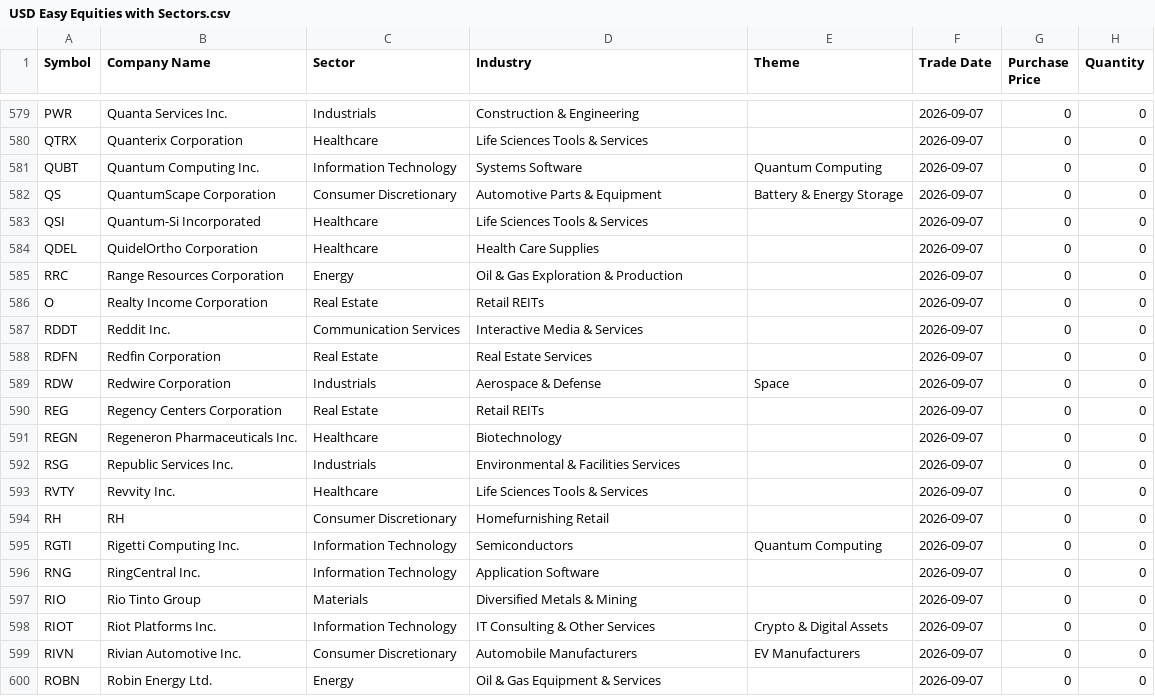
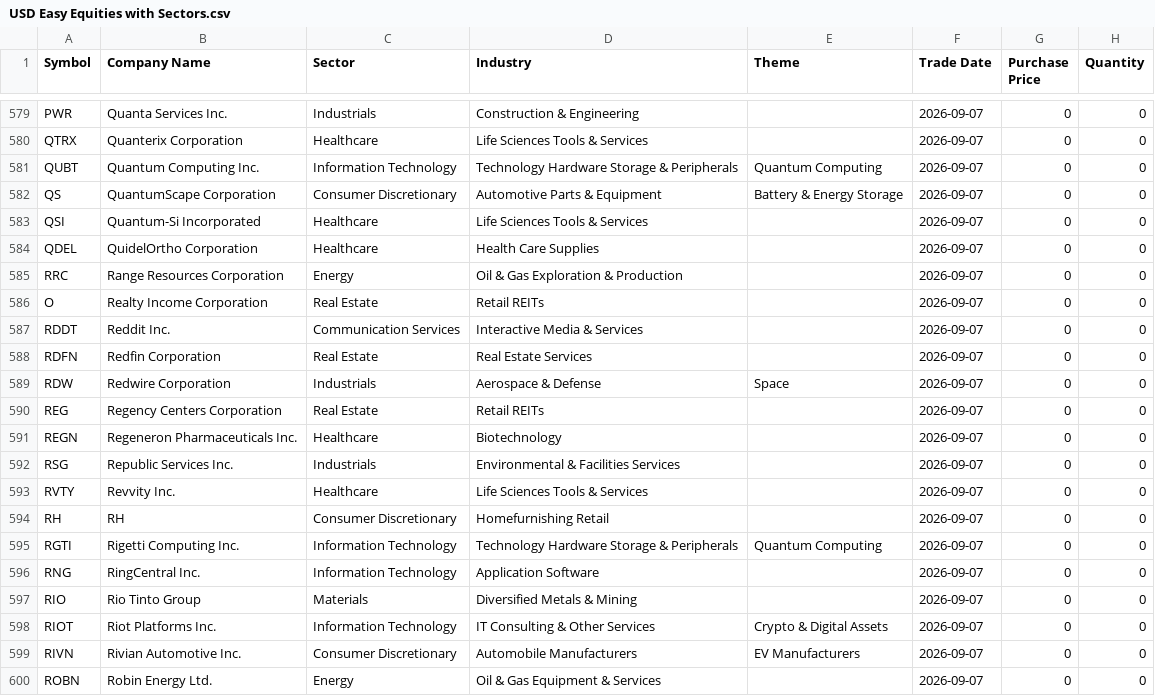
Before and after one commit to antfr99/easyequitiesscreenerusd, a CSV file: data/USD Easy Equities with Sectors.csv, drawn as a sheet; only a part is shown, gaps mark what is left out.

Commit message:
Add files via upload

```diff
--- a/data/USD Easy Equities with Sectors.csv
+++ b/data/USD Easy Equities with Sectors.csv
@@ -580,3 +580,3 @@ PWR,Quanta Services Inc.,Industrials,Construction & Engineering,,2026-09-07,0,0
 QTRX,Quanterix Corporation,Healthcare,Life Sciences Tools & Services,,2026-09-07,0,0
-QUBT,Quantum Computing Inc.,Information Technology,Systems Software,Quantum Computing,2026-09-07,0,0
+QUBT,Quantum Computing Inc.,Information Technology,Technology Hardware Storage & Peripherals,Quantum Computing,2026-09-07,0,0
 QS,QuantumScape Corporation,Consumer Discretionary,Automotive Parts & Equipment,Battery & Energy Storage,2026-09-07,0,0
@@ -594,3 +594,3 @@ RVTY,Revvity Inc.,Healthcare,Life Sciences Tools & Services,,2026-09-07,0,0
 RH,RH,Consumer Discretionary,Homefurnishing Retail,,2026-09-07,0,0
-RGTI,Rigetti Computing Inc.,Information Technology,Semiconductors,Quantum Computing,2026-09-07,0,0
+RGTI,Rigetti Computing Inc.,Information Technology,Technology Hardware Storage & Peripherals,Quantum Computing,2026-09-07,0,0
 RNG,RingCentral Inc.,Information Technology,Application Software,,2026-09-07,0,0
```
